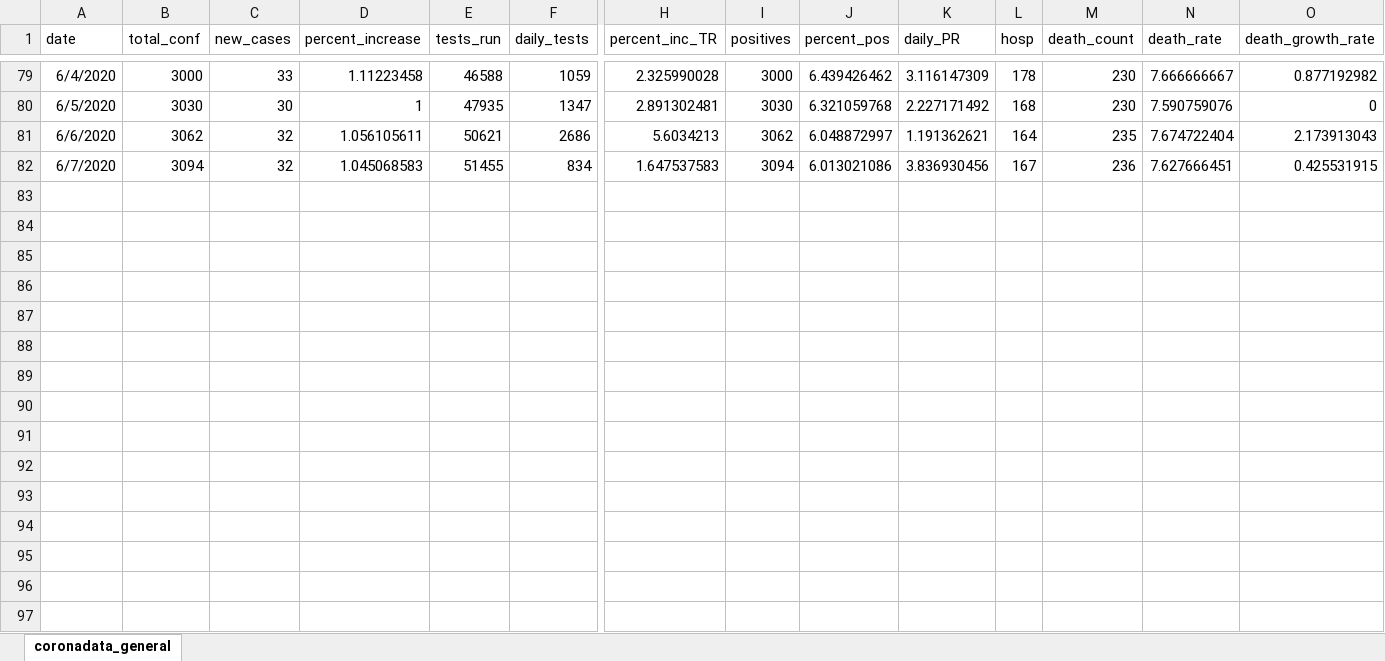
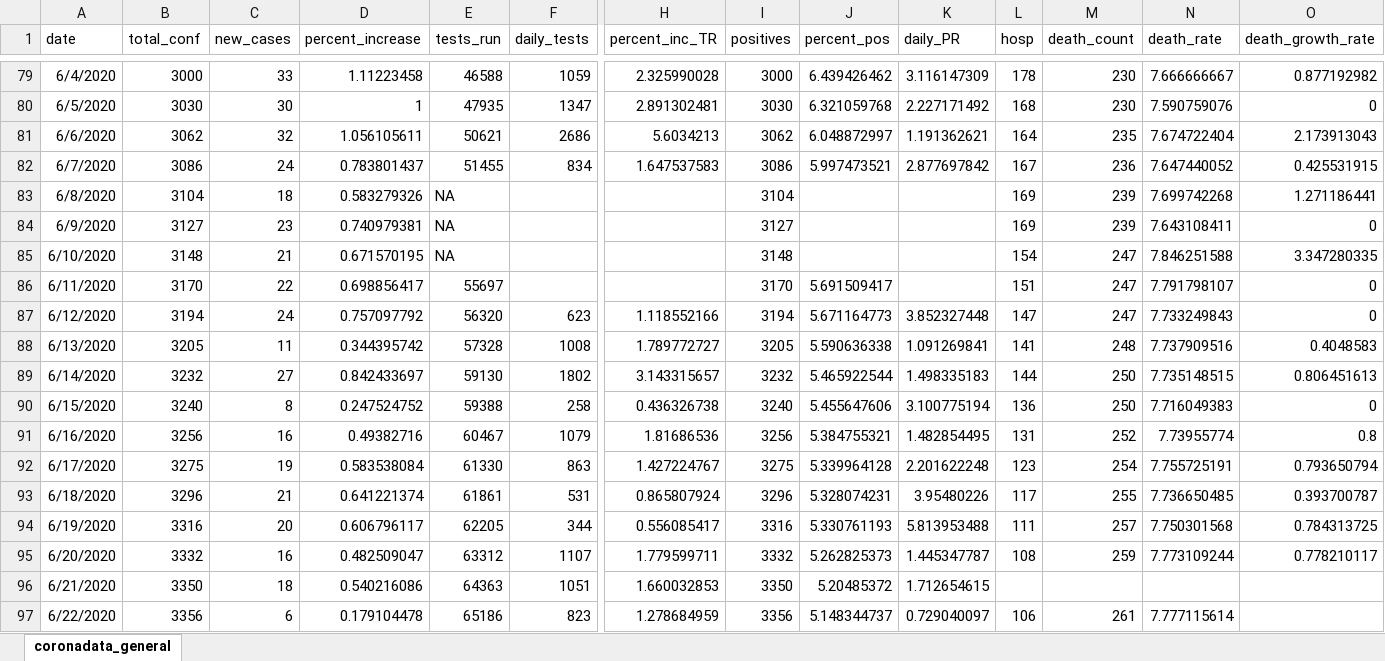
Before and after one commit to maryvisca/coronadata, an Excel workbook: coronadata_general.xlsx, sheet coronadata_general, drawn as a sheet; only a part is shown, gaps mark what is left out; values as stored, in another font and other column widths than the file's, no borders; rows hold the shown columns only; the diff names each change by its address in the sheet, - before the commit and + after, or states it on an @@ line.

Commit message:
data update 6/11-6/22

```diff
--- a/coronadata_general.xlsx (sheet coronadata_general)
+++ b/coronadata_general.xlsx (sheet coronadata_general)
-B82 (total_conf): 3094
+B82 (total_conf): 3086
-C82 (new_cases): 32
+C82 (new_cases): 24
-D82 (percent_increase): 1.045068583
+D82 (percent_increase): 0.783801437
-I82 (positives): 3094
+I82 (positives): 3086
-J82 (percent_pos): 6.013021086
+J82 (percent_pos): 5.997473521
-K82 (daily_PR): 3.836930456
+K82 (daily_PR): 2.877697842
-N82 (death_rate): 7.627666451
+N82 (death_rate): 7.647440052
+row 83: 6/8/2020 | 3104 | 18 | 0.583279326 | NA |  |  | 3104 |  |  | 169 | 239 | 7.699742268 | 1.271186441
+row 84: 6/9/2020 | 3127 | 23 | 0.740979381 | NA |  |  | 3127 |  |  | 169 | 239 | 7.643108411 | 0
+row 85: 6/10/2020 | 3148 | 21 | 0.671570195 | NA |  |  | 3148 |  |  | 154 | 247 | 7.846251588 | 3.347280335
+row 86: 6/11/2020 | 3170 | 22 | 0.698856417 | 55697 |  |  | 3170 | 5.691509417 |  | 151 | 247 | 7.791798107 | 0
+row 87: 6/12/2020 | 3194 | 24 | 0.757097792 | 56320 | 623 | 1.118552166 | 3194 | 5.671164773 | 3.852327448 | 147 | 247 | 7.733249843 | 0
+row 88: 6/13/2020 | 3205 | 11 | 0.344395742 | 57328 | 1008 | 1.789772727 | 3205 | 5.590636338 | 1.091269841 | 141 | 248 | 7.737909516 | 0.4048583
+row 89: 6/14/2020 | 3232 | 27 | 0.842433697 | 59130 | 1802 | 3.143315657 | 3232 | 5.465922544 | 1.498335183 | 144 | 250 | 7.735148515 | 0.806451613
+row 90: 6/15/2020 | 3240 | 8 | 0.247524752 | 59388 | 258 | 0.436326738 | 3240 | 5.455647606 | 3.100775194 | 136 | 250 | 7.716049383 | 0
+row 91: 6/16/2020 | 3256 | 16 | 0.49382716 | 60467 | 1079 | 1.81686536 | 3256 | 5.384755321 | 1.482854495 | 131 | 252 | 7.73955774 | 0.8
+row 92: 6/17/2020 | 3275 | 19 | 0.583538084 | 61330 | 863 | 1.427224767 | 3275 | 5.339964128 | 2.201622248 | 123 | 254 | 7.755725191 | 0.793650794
+row 93: 6/18/2020 | 3296 | 21 | 0.641221374 | 61861 | 531 | 0.865807924 | 3296 | 5.328074231 | 3.95480226 | 117 | 255 | 7.736650485 | 0.393700787
+row 94: 6/19/2020 | 3316 | 20 | 0.606796117 | 62205 | 344 | 0.556085417 | 3316 | 5.330761193 | 5.813953488 | 111 | 257 | 7.750301568 | 0.784313725
+row 95: 6/20/2020 | 3332 | 16 | 0.482509047 | 63312 | 1107 | 1.779599711 | 3332 | 5.262825373 | 1.445347787 | 108 | 259 | 7.773109244 | 0.778210117
+row 96: 6/21/2020 | 3350 | 18 | 0.540216086 | 64363 | 1051 | 1.660032853 | 3350 | 5.20485372 | 1.712654615
+row 97: 6/22/2020 | 3356 | 6 | 0.179104478 | 65186 | 823 | 1.278684959 | 3356 | 5.148344737 | 0.729040097 | 106 | 261 | 7.777115614
```
Also changed, not shown: coronadata_age_sex.xlsx, deaths_demo.xlsx, 1 other file.
